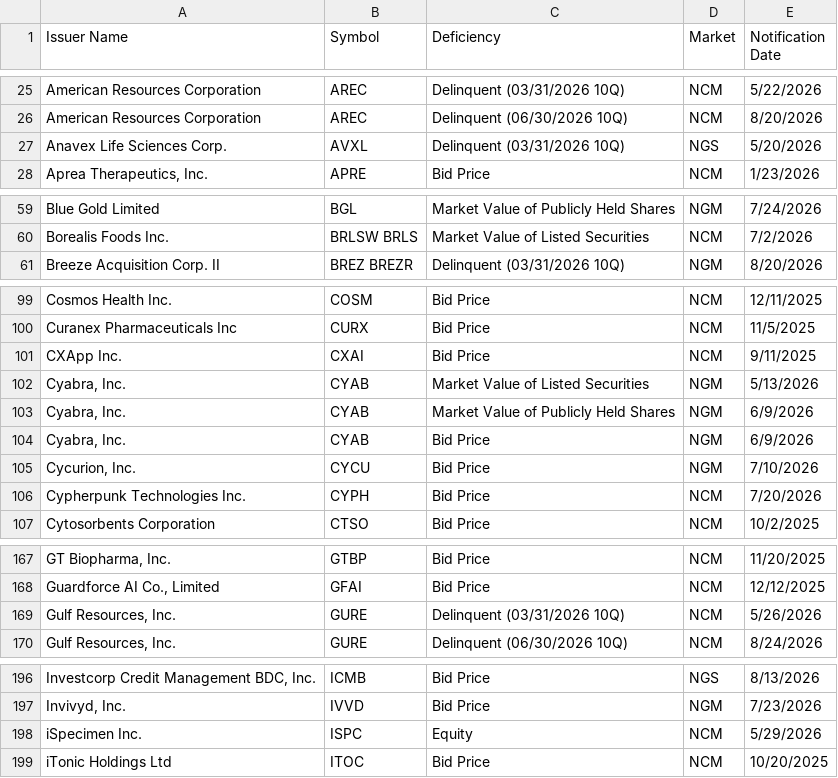
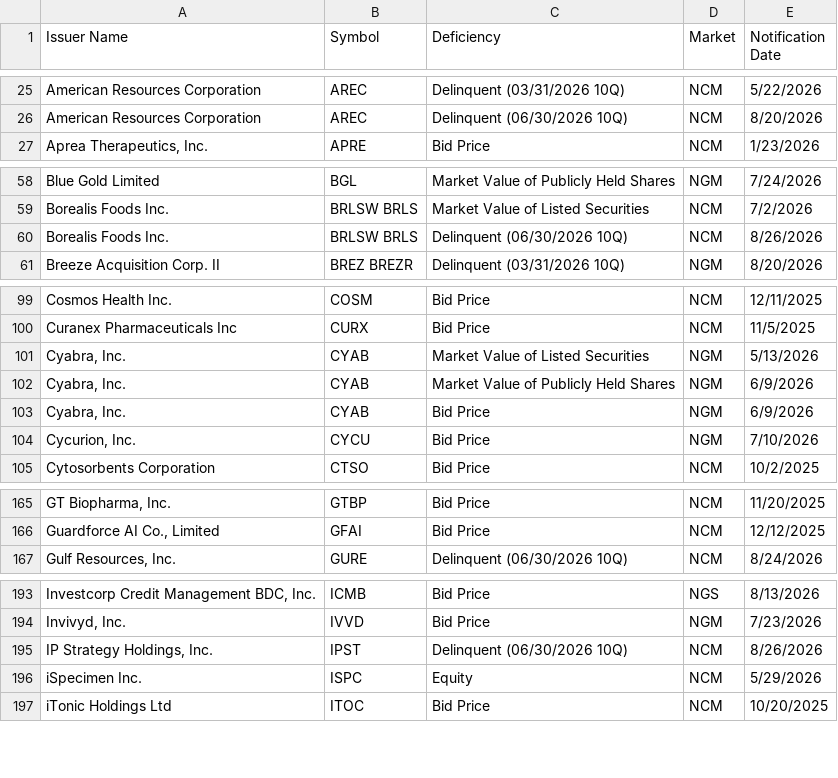
Before and after one commit to ieattokens/noncompliance, a CSV file: noncompliance.csv, drawn as a sheet; only a part is shown, gaps mark what is left out; the diff covers the shown part only.

```diff
--- a/noncompliance.csv
+++ b/noncompliance.csv
@@ -26,3 +26,2 @@
 "American Resources Corporation","AREC","Delinquent (06/30/2026 10Q)","NCM","8/20/2026"
-"Anavex Life Sciences Corp.","AVXL","Delinquent (03/31/2026 10Q)","NGS","5/20/2026"
 "Aprea Therapeutics, Inc.","APRE","Bid Price","NCM","1/23/2026"
@@ -60,2 +59,3 @@
 "Borealis Foods Inc.","BRLSW BRLS","Market Value of Listed Securities","NCM","7/2/2026"
+"Borealis Foods Inc.","BRLSW BRLS","Delinquent (06/30/2026 10Q)","NCM","8/26/2026"
 "Breeze Acquisition Corp. II","BREZ BREZR","Delinquent (03/31/2026 10Q)","NGM","8/20/2026"
@@ -100,3 +100,2 @@
 "Curanex Pharmaceuticals Inc","CURX","Bid Price","NCM","11/5/2025"
-"CXApp Inc.","CXAI","Bid Price","NCM","9/11/2025"
 "Cyabra, Inc.","CYAB","Market Value of Listed Securities","NGM","5/13/2026"
@@ -105,3 +104,2 @@
 "Cycurion, Inc.","CYCU","Bid Price","NGM","7/10/2026"
-"Cypherpunk Technologies Inc.","CYPH","Bid Price","NCM","7/20/2026"
 "Cytosorbents Corporation","CTSO","Bid Price","NCM","10/2/2025"
@@ -168,3 +166,2 @@
 "Guardforce AI Co., Limited","GFAI","Bid Price","NCM","12/12/2025"
-"Gulf Resources, Inc.","GURE","Delinquent (03/31/2026 10Q)","NCM","5/26/2026"
 "Gulf Resources, Inc.","GURE","Delinquent (06/30/2026 10Q)","NCM","8/24/2026"
@@ -197,2 +194,3 @@
 "Invivyd, Inc.","IVVD","Bid Price","NGM","7/23/2026"
+"IP Strategy Holdings, Inc.","IPST","Delinquent (06/30/2026 10Q)","NCM","8/26/2026"
 "iSpecimen Inc.","ISPC","Equity","NCM","5/29/2026"
```
Also changed, not shown: 2 added rows and 1 removed row elsewhere in this file, 1 other file.
